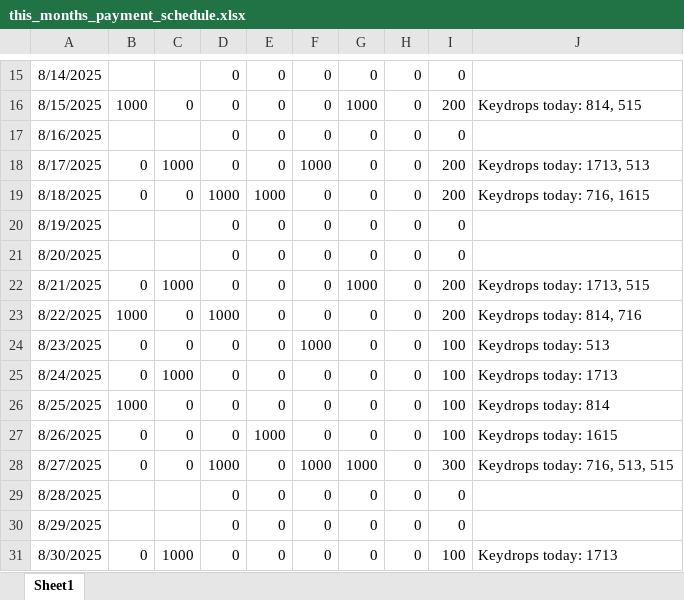
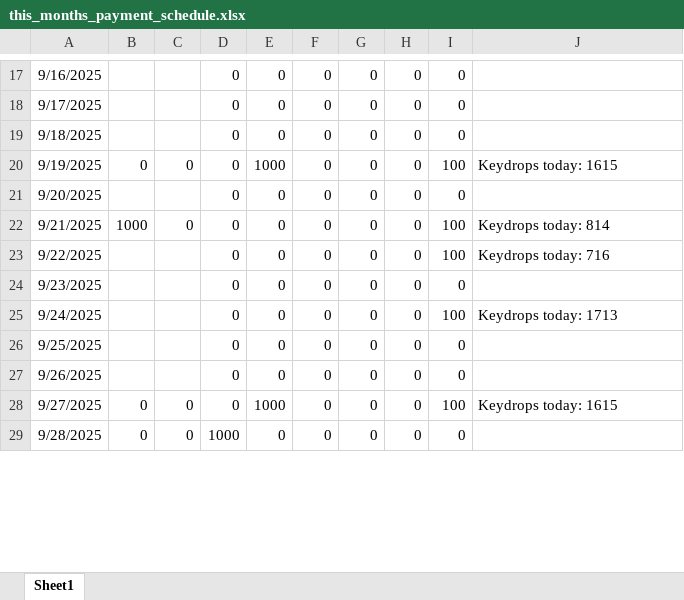
Before and after one commit to Russell-Shean/staycasa, an Excel workbook: data/this_months_payment_schedule.xlsx, sheet Sheet1, drawn as a sheet; only a part is shown, gaps mark what is left out; values as stored, in another font and other column widths than the file's, no borders; removed rows and columns are numbered as before the commit, all else as after; the diff covers the shown part only; the diff names each change by its address in the sheet, - before the commit and + after, or states it on an @@ line.

```diff
--- a/data/this_months_payment_schedule.xlsx (sheet Sheet1)
+++ b/data/this_months_payment_schedule.xlsx (sheet Sheet1)
-A17: 8/14/2025
+A17: 9/16/2025
-row 16: 8/15/2025 | 1000 | 0 | 0 | 0 | 0 | 1000 | 0 | 200 | Keydrops today: 814, 515
-A18: 8/16/2025
+A18: 9/17/2025
-row 18: 8/17/2025 | 0 | 1000 | 0 | 0 | 1000 | 0 | 0 | 200 | Keydrops today: 1713, 513
-row 19: 8/18/2025 | 0 | 0 | 1000 | 1000 | 0 | 0 | 0 | 200 | Keydrops today: 716, 1615
-A19: 8/19/2025
+A19: 9/18/2025
+row 20: 9/19/2025 | 0 | 0 | 0 | 1000 | 0 | 0 | 0 | 100 | Keydrops today: 1615
-A21: 8/20/2025
+A21: 9/20/2025
-row 22: 8/21/2025 | 0 | 1000 | 0 | 0 | 0 | 1000 | 0 | 200 | Keydrops today: 1713, 515
-row 23: 8/22/2025 | 1000 | 0 | 1000 | 0 | 0 | 0 | 0 | 200 | Keydrops today: 814, 716
-A22: 8/23/2025
+A22: 9/21/2025
-B22: 0
+B22: 1000
-F22: 1000
+F22: 0
-J22: Keydrops today: 513
+J22: Keydrops today: 814
-A23: 8/24/2025
+A23: 9/22/2025
-B23: 0
+B23: (empty)
-C23: 1000
+C23: (empty)
-J23: Keydrops today: 1713
+J23: Keydrops today: 716
+row 24: 9/23/2025 |  |  | 0 | 0 | 0 | 0 | 0 | 0
-A25: 8/25/2025
+A25: 9/24/2025
-B25: 1000
+B25: (empty)
-C25: 0
+C25: (empty)
-J25: Keydrops today: 814
+J25: Keydrops today: 1713
-row 27: 8/26/2025 | 0 | 0 | 0 | 1000 | 0 | 0 | 0 | 100 | Keydrops today: 1615
-row 28: 8/27/2025 | 0 | 0 | 1000 | 0 | 1000 | 1000 | 0 | 300 | Keydrops today: 716, 513, 515
-A26: 8/28/2025
+A26: 9/25/2025
-A27: 8/29/2025
+A27: 9/26/2025
-A28: 8/30/2025
+A28: 9/27/2025
-C28: 1000
+C28: 0
-E28: 0
+E28: 1000
-J28: Keydrops today: 1713
+J28: Keydrops today: 1615
+row 29: 9/28/2025 | 0 | 0 | 1000 | 0 | 0 | 0 | 0 | 0
```
Also changed, not shown: 6 added rows, 3 removed rows and 29 edited cells elsewhere in this sheet, 7 other files.
